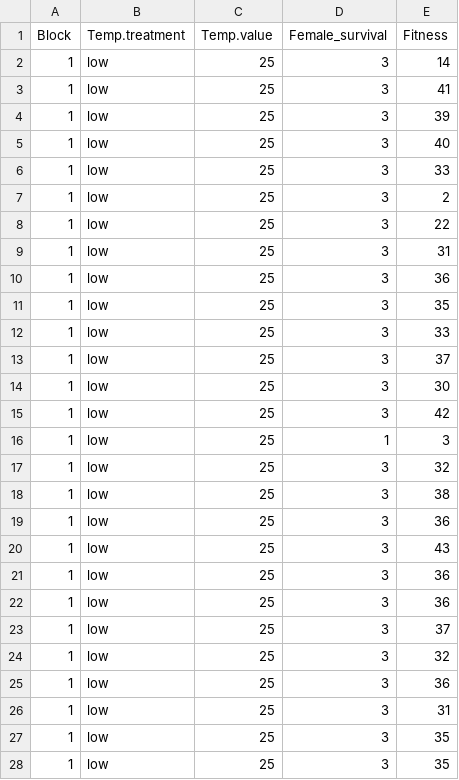
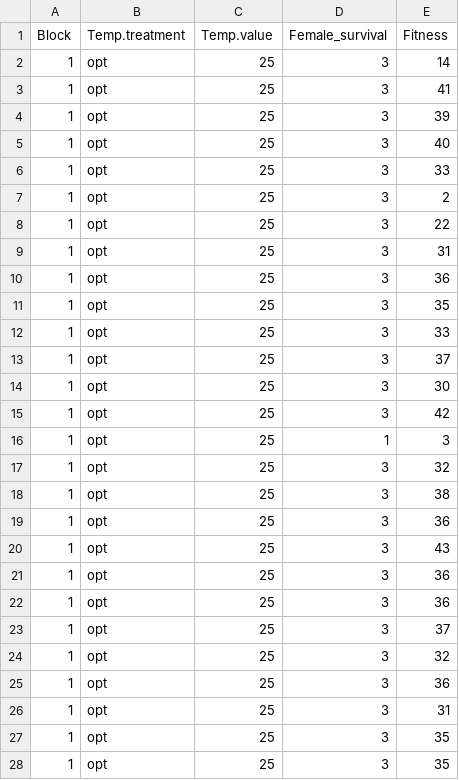
Before and after one commit to celina-baines/DispNet-Temperature-Dependent-Dispersal, a CSV file: Tetranychus_cinnabarinus_PT/Phase1_fitness_Tetranychus.cinnabarinus_PT.csv, drawn as a sheet; only a part is shown; the diff covers the shown part only.

```diff
--- a/Tetranychus_cinnabarinus_PT/Phase1_fitness_Tetranychus.cinnabarinus_PT.csv
+++ b/Tetranychus_cinnabarinus_PT/Phase1_fitness_Tetranychus.cinnabarinus_PT.csv
@@ -1,28 +1,28 @@
 Block,Temp.treatment,Temp.value,Female_survival,Fitness
-1,low,25,3,14
-1,low,25,3,41
-1,low,25,3,39
-1,low,25,3,40
-1,low,25,3,33
-1,low,25,3,2
-1,low,25,3,22
-1,low,25,3,31
-1,low,25,3,36
-1,low,25,3,35
-1,low,25,3,33
-1,low,25,3,37
-1,low,25,3,30
-1,low,25,3,42
-1,low,25,1,3
-1,low,25,3,32
-1,low,25,3,38
-1,low,25,3,36
-1,low,25,3,43
-1,low,25,3,36
-1,low,25,3,36
-1,low,25,3,37
-1,low,25,3,32
-1,low,25,3,36
-1,low,25,3,31
-1,low,25,3,35
-1,low,25,3,35
+1,opt,25,3,14
+1,opt,25,3,41
+1,opt,25,3,39
+1,opt,25,3,40
+1,opt,25,3,33
+1,opt,25,3,2
+1,opt,25,3,22
+1,opt,25,3,31
+1,opt,25,3,36
+1,opt,25,3,35
+1,opt,25,3,33
+1,opt,25,3,37
+1,opt,25,3,30
+1,opt,25,3,42
+1,opt,25,1,3
+1,opt,25,3,32
+1,opt,25,3,38
+1,opt,25,3,36
+1,opt,25,3,43
+1,opt,25,3,36
+1,opt,25,3,36
+1,opt,25,3,37
+1,opt,25,3,32
+1,opt,25,3,36
+1,opt,25,3,31
+1,opt,25,3,35
+1,opt,25,3,35
```
Also changed, not shown: 69 edited cells elsewhere in this file, Tetranychus_cinnabarinus_PT/Phase2_dispersal_Tetranychus.cinnabarinus_PT.csv, Tetranychus_evansi/Phase1_fitness_Tetranychus.evansi.csv, 18 other files.
